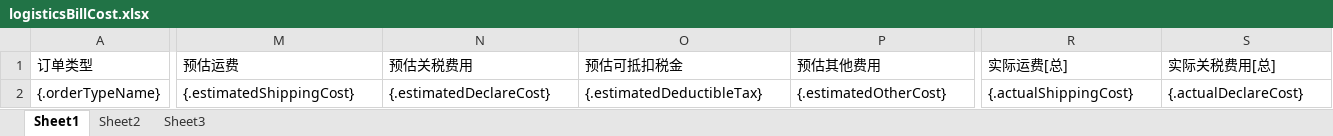
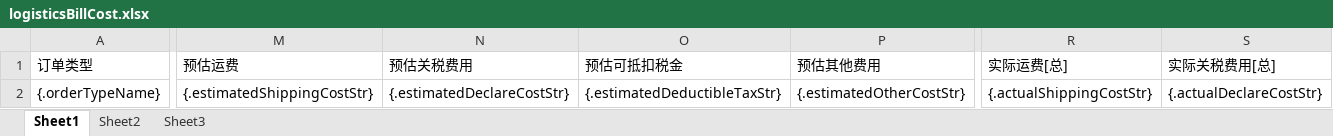
Before and after one commit to quyuzhong1/cloud-erp-backend, an Excel workbook: erp-server/erp-server-file/src/main/resources/excel/tms/logisticsBillCost.xlsx, sheet Sheet1, drawn as a sheet; only a part is shown, gaps mark what is left out; values as stored, in another font and other column widths than the file's, no borders; the diff covers the shown part only; the diff names each change by its address in the sheet, - before the commit and + after, or states it on an @@ line.

```diff
--- a/erp-server/erp-server-file/src/main/resources/excel/tms/logisticsBillCost.xlsx (sheet Sheet1)
+++ b/erp-server/erp-server-file/src/main/resources/excel/tms/logisticsBillCost.xlsx (sheet Sheet1)
-M2 (预估运费): {.estimatedShippingCost}
+M2 (预估运费): {.estimatedShippingCostStr}
-N2 (预估关税费用): {.estimatedDeclareCost}
+N2 (预估关税费用): {.estimatedDeclareCostStr}
-O2 (预估可抵扣税金): {.estimatedDeductibleTax}
+O2 (预估可抵扣税金): {.estimatedDeductibleTaxStr}
-P2 (预估其他费用): {.estimatedOtherCost}
+P2 (预估其他费用): {.estimatedOtherCostStr}
-R2 (实际运费[总]): {.actualShippingCost}
+R2 (实际运费[总]): {.actualShippingCostStr}
-S2 (实际关税费用[总]): {.actualDeclareCost}
+S2 (实际关税费用[总]): {.actualDeclareCostStr}
```
Also changed, not shown: 3 edited cells elsewhere in this sheet, erp-server/erp-server-file/src/main/resources/excel/tms/firstMileEstimatedBillExport.xlsx, erp-server/erp-server-file/src/main/resources/excel/tms/logisticsLastMileCost.xlsx.
